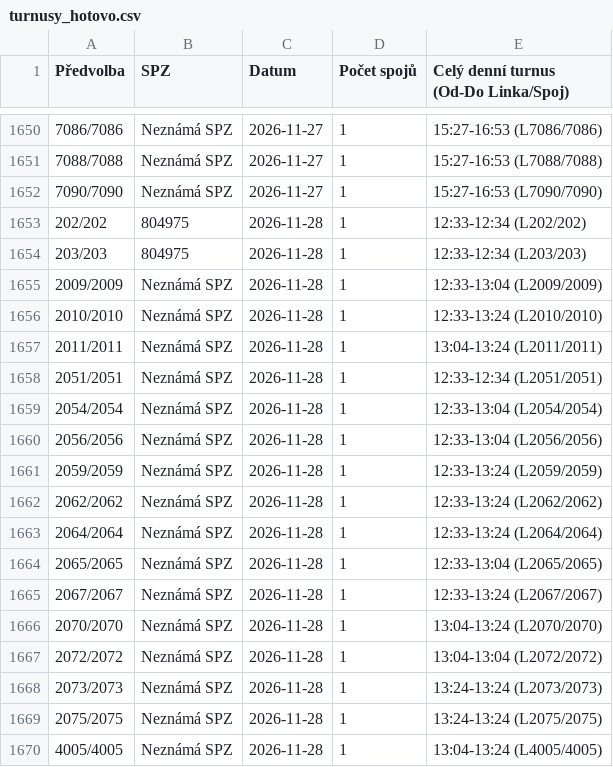
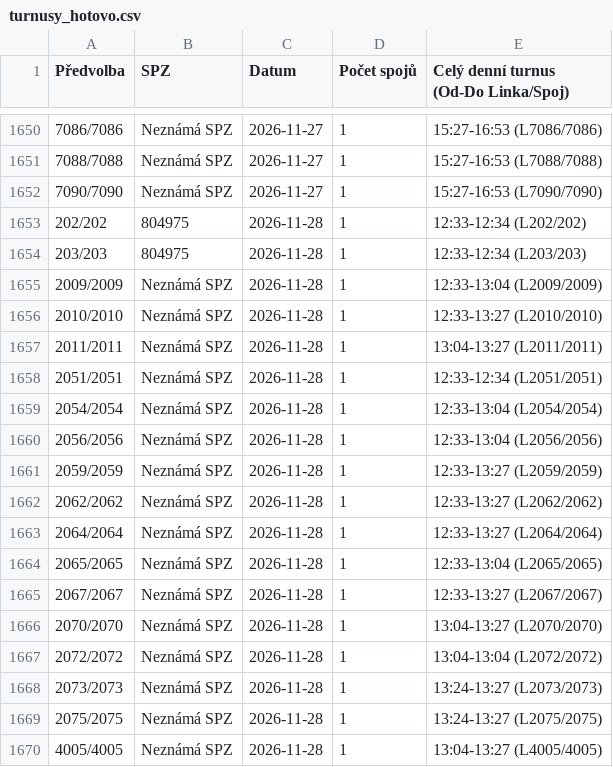
Before and after one commit to tinda245/odis-turnusy-2, a CSV file: turnusy_hotovo.csv, drawn as a sheet; only a part is shown, gaps mark what is left out.

Commit message:
Aktualizace turnusů (13:40:44)

```diff
--- a/turnusy_hotovo.csv
+++ b/turnusy_hotovo.csv
@@ -1655,4 +1655,4 @@
 2009/2009;Neznámá SPZ;2026-11-28;1;12:33-13:04 (L2009/2009)
-2010/2010;Neznámá SPZ;2026-11-28;1;12:33-13:24 (L2010/2010)
-2011/2011;Neznámá SPZ;2026-11-28;1;13:04-13:24 (L2011/2011)
+2010/2010;Neznámá SPZ;2026-11-28;1;12:33-13:27 (L2010/2010)
+2011/2011;Neznámá SPZ;2026-11-28;1;13:04-13:27 (L2011/2011)
 2051/2051;Neznámá SPZ;2026-11-28;1;12:33-12:34 (L2051/2051)
@@ -1660,11 +1660,11 @@
 2056/2056;Neznámá SPZ;2026-11-28;1;12:33-13:04 (L2056/2056)
-2059/2059;Neznámá SPZ;2026-11-28;1;12:33-13:24 (L2059/2059)
-2062/2062;Neznámá SPZ;2026-11-28;1;12:33-13:24 (L2062/2062)
-2064/2064;Neznámá SPZ;2026-11-28;1;12:33-13:24 (L2064/2064)
+2059/2059;Neznámá SPZ;2026-11-28;1;12:33-13:27 (L2059/2059)
+2062/2062;Neznámá SPZ;2026-11-28;1;12:33-13:27 (L2062/2062)
+2064/2064;Neznámá SPZ;2026-11-28;1;12:33-13:27 (L2064/2064)
 2065/2065;Neznámá SPZ;2026-11-28;1;12:33-13:04 (L2065/2065)
-2067/2067;Neznámá SPZ;2026-11-28;1;12:33-13:24 (L2067/2067)
-2070/2070;Neznámá SPZ;2026-11-28;1;13:04-13:24 (L2070/2070)
+2067/2067;Neznámá SPZ;2026-11-28;1;12:33-13:27 (L2067/2067)
+2070/2070;Neznámá SPZ;2026-11-28;1;13:04-13:27 (L2070/2070)
 2072/2072;Neznámá SPZ;2026-11-28;1;13:04-13:04 (L2072/2072)
-2073/2073;Neznámá SPZ;2026-11-28;1;13:24-13:24 (L2073/2073)
-2075/2075;Neznámá SPZ;2026-11-28;1;13:24-13:24 (L2075/2075)
-4005/4005;Neznámá SPZ;2026-11-28;1;13:04-13:24 (L4005/4005)
+2073/2073;Neznámá SPZ;2026-11-28;1;13:24-13:27 (L2073/2073)
+2075/2075;Neznámá SPZ;2026-11-28;1;13:24-13:27 (L2075/2075)
+4005/4005;Neznámá SPZ;2026-11-28;1;13:04-13:27 (L4005/4005)
```
Also changed, not shown: 1 other file.
